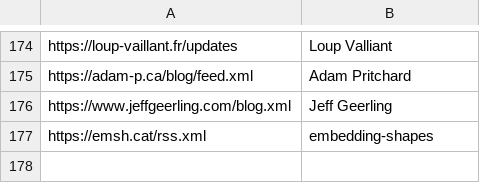
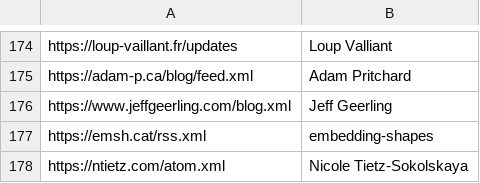
Before and after one commit to mitchpaulus/dotfiles, a TSV file: rss.tsv, drawn as a sheet; only a part is shown, gaps mark what is left out; the diff names each change by its address in the sheet, - before the commit and + after, or states it on an @@ line.

Commit message:
Update RSS

```diff
--- a/rss.tsv
+++ b/rss.tsv
+row 178: https://ntietz.com/atom.xml | Nicole Tietz-Sokolskaya
```
